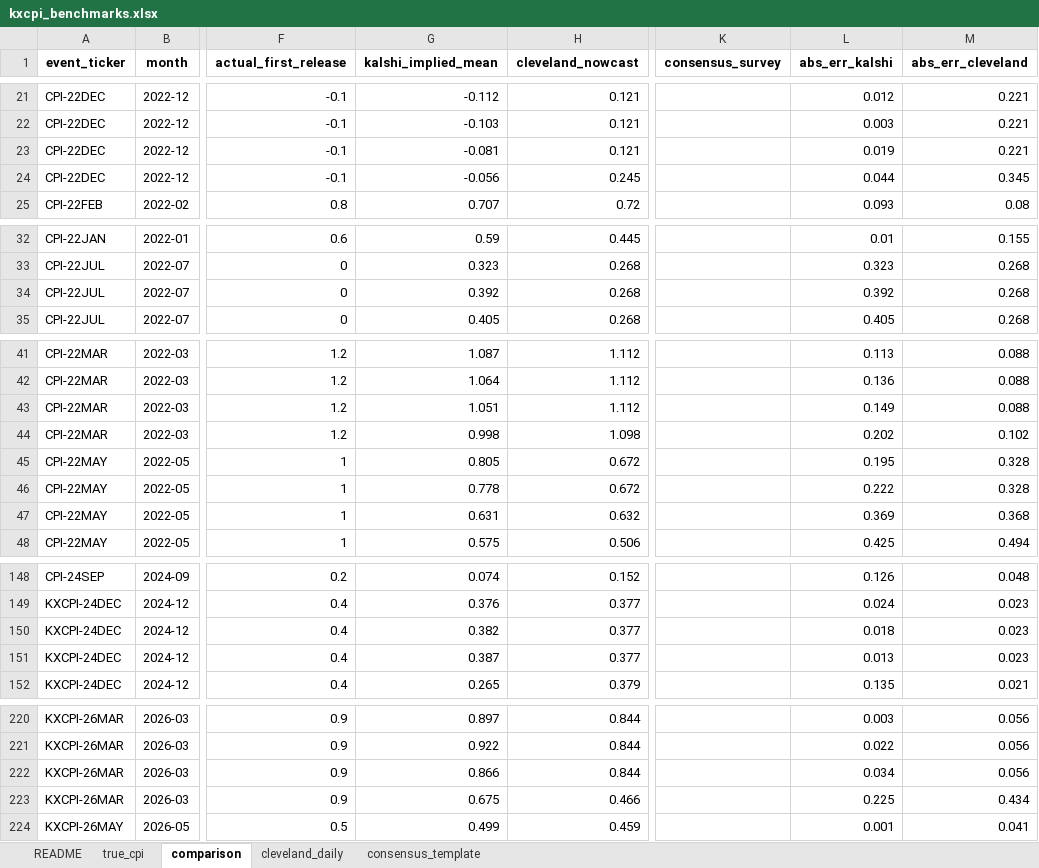
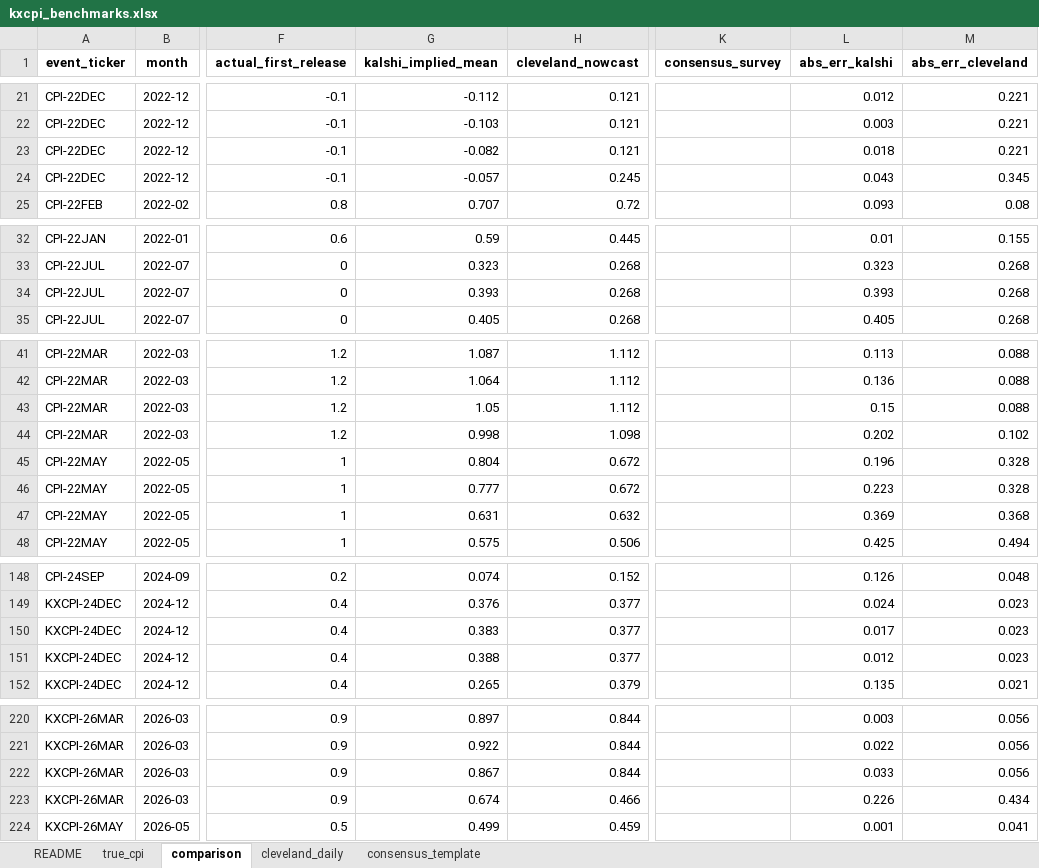
Before and after one commit to YuangFu66/kalshi-cpi-prediction-markets, an Excel workbook: results/kxcpi_benchmarks.xlsx, sheet comparison, drawn as a sheet; only a part is shown, gaps mark what is left out; values as stored, in another font and other column widths than the file's, no borders; the diff covers the shown part only; the diff names each change by its address in the sheet, - before the commit and + after, or states it on an @@ line.

```diff
--- a/results/kxcpi_benchmarks.xlsx (sheet comparison)
+++ b/results/kxcpi_benchmarks.xlsx (sheet comparison)
-G23 (kalshi_implied_mean): -0.081
+G23 (kalshi_implied_mean): -0.082
-L23 (abs_err_kalshi): 0.019
+L23 (abs_err_kalshi): 0.018
-G24 (kalshi_implied_mean): -0.056
+G24 (kalshi_implied_mean): -0.057
-L24 (abs_err_kalshi): 0.044
+L24 (abs_err_kalshi): 0.043
-G34 (kalshi_implied_mean): 0.392
+G34 (kalshi_implied_mean): 0.393
-L34 (abs_err_kalshi): 0.392
+L34 (abs_err_kalshi): 0.393
-G43 (kalshi_implied_mean): 1.051
+G43 (kalshi_implied_mean): 1.05
-L43 (abs_err_kalshi): 0.149
+L43 (abs_err_kalshi): 0.15
-G45 (kalshi_implied_mean): 0.805
+G45 (kalshi_implied_mean): 0.804
-L45 (abs_err_kalshi): 0.195
+L45 (abs_err_kalshi): 0.196
-G46 (kalshi_implied_mean): 0.778
+G46 (kalshi_implied_mean): 0.777
-L46 (abs_err_kalshi): 0.222
+L46 (abs_err_kalshi): 0.223
-G150 (kalshi_implied_mean): 0.382
+G150 (kalshi_implied_mean): 0.383
-L150 (abs_err_kalshi): 0.018
+L150 (abs_err_kalshi): 0.017
-G151 (kalshi_implied_mean): 0.387
+G151 (kalshi_implied_mean): 0.388
-L151 (abs_err_kalshi): 0.013
+L151 (abs_err_kalshi): 0.012
-G222 (kalshi_implied_mean): 0.866
+G222 (kalshi_implied_mean): 0.867
-L222 (abs_err_kalshi): 0.034
+L222 (abs_err_kalshi): 0.033
-G223 (kalshi_implied_mean): 0.675
+G223 (kalshi_implied_mean): 0.674
-L223 (abs_err_kalshi): 0.225
+L223 (abs_err_kalshi): 0.226
```
Also changed, not shown: 10 edited cells elsewhere in this sheet, 10 other files.
